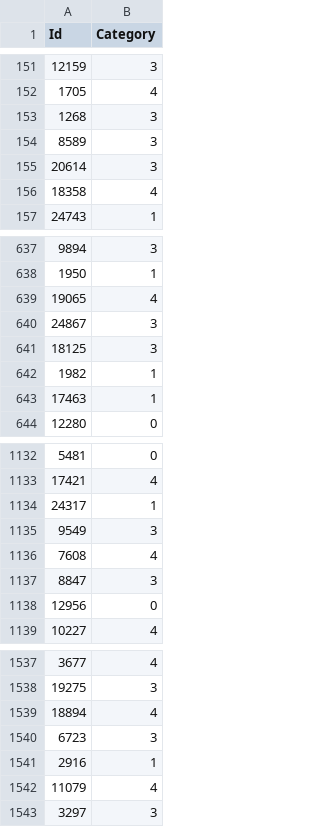
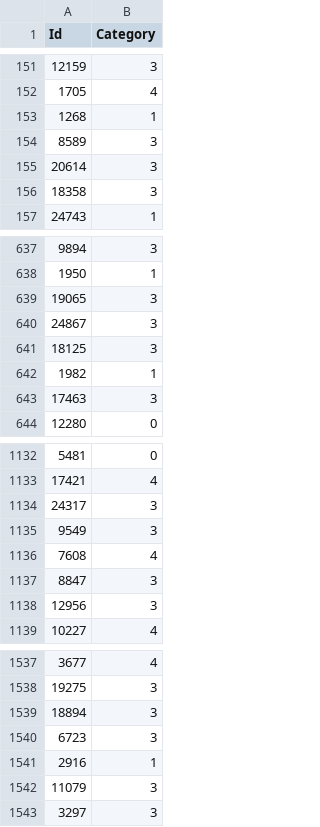
Before and after one commit to LaraOLuzeiro/PLN-Projeto, a CSV file: submission_classico.csv, drawn as a sheet; only a part is shown, gaps mark what is left out; the diff covers the shown part only.

```diff
--- a/submission_classico.csv
+++ b/submission_classico.csv
@@ -152,6 +152,6 @@ Id,Category
 1705,4
-1268,3
+1268,1
 8589,3
 20614,3
-18358,4
+18358,3
 24743,1
@@ -638,3 +638,3 @@ Id,Category
 1950,1
-19065,4
+19065,3
 24867,3
@@ -642,3 +642,3 @@ Id,Category
 1982,1
-17463,1
+17463,3
 12280,0
@@ -1133,3 +1133,3 @@ Id,Category
 17421,4
-24317,1
+24317,3
 9549,3
@@ -1137,3 +1137,3 @@ Id,Category
 8847,3
-12956,0
+12956,3
 10227,4
@@ -1538,6 +1538,6 @@ Id,Category
 19275,3
-18894,4
+18894,3
 6723,3
 2916,1
-11079,4
+11079,3
 3297,3
```
Also changed, not shown: 67 edited cells elsewhere in this file, 7 other files.
